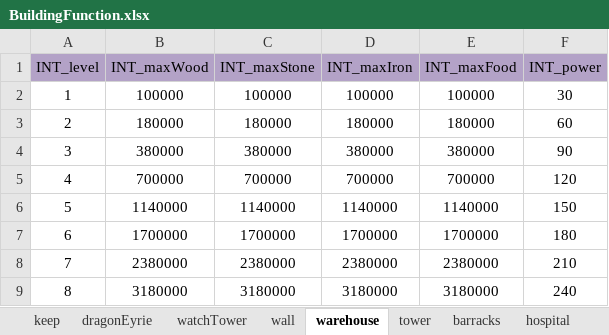
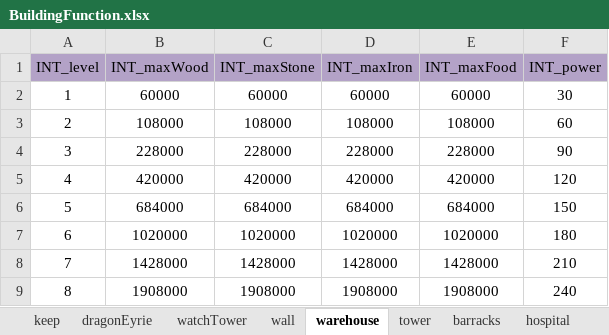
Before and after one commit to ModunZhang/kod_docs, an Excel workbook: datas/shared/BuildingFunction.xlsx, sheet warehouse, drawn as a sheet; only a part is shown; values as stored, in another font and other column widths than the file's, no borders; the diff covers the shown part only; the diff names each change by its address in the sheet, - before the commit and + after, or states it on an @@ line.

```diff
--- a/datas/shared/BuildingFunction.xlsx (sheet warehouse)
+++ b/datas/shared/BuildingFunction.xlsx (sheet warehouse)
-B2 (INT_maxWood): 100000
+B2 (INT_maxWood): 60000
-C2 (INT_maxStone): 100000
+C2 (INT_maxStone): 60000
-D2 (INT_maxIron): 100000
+D2 (INT_maxIron): 60000
-E2 (INT_maxFood): 100000
+E2 (INT_maxFood): 60000
-B3 (INT_maxWood): 180000
+B3 (INT_maxWood): 108000
-C3 (INT_maxStone): 180000
+C3 (INT_maxStone): 108000
-D3 (INT_maxIron): 180000
+D3 (INT_maxIron): 108000
-E3 (INT_maxFood): 180000
+E3 (INT_maxFood): 108000
-B4 (INT_maxWood): 380000
+B4 (INT_maxWood): 228000
-C4 (INT_maxStone): 380000
+C4 (INT_maxStone): 228000
-D4 (INT_maxIron): 380000
+D4 (INT_maxIron): 228000
-E4 (INT_maxFood): 380000
+E4 (INT_maxFood): 228000
-B5 (INT_maxWood): 700000
+B5 (INT_maxWood): 420000
-C5 (INT_maxStone): 700000
+C5 (INT_maxStone): 420000
-D5 (INT_maxIron): 700000
+D5 (INT_maxIron): 420000
-E5 (INT_maxFood): 700000
+E5 (INT_maxFood): 420000
-B6 (INT_maxWood): 1140000
+B6 (INT_maxWood): 684000
-C6 (INT_maxStone): 1140000
+C6 (INT_maxStone): 684000
-D6 (INT_maxIron): 1140000
+D6 (INT_maxIron): 684000
-E6 (INT_maxFood): 1140000
+E6 (INT_maxFood): 684000
-B7 (INT_maxWood): 1700000
+B7 (INT_maxWood): 1020000
-C7 (INT_maxStone): 1700000
+C7 (INT_maxStone): 1020000
-D7 (INT_maxIron): 1700000
+D7 (INT_maxIron): 1020000
-E7 (INT_maxFood): 1700000
+E7 (INT_maxFood): 1020000
-B8 (INT_maxWood): 2380000
+B8 (INT_maxWood): 1428000
-C8 (INT_maxStone): 2380000
+C8 (INT_maxStone): 1428000
-D8 (INT_maxIron): 2380000
+D8 (INT_maxIron): 1428000
-E8 (INT_maxFood): 2380000
+E8 (INT_maxFood): 1428000
-B9 (INT_maxWood): 3180000
+B9 (INT_maxWood): 1908000
-C9 (INT_maxStone): 3180000
+C9 (INT_maxStone): 1908000
-D9 (INT_maxIron): 3180000
+D9 (INT_maxIron): 1908000
-E9 (INT_maxFood): 3180000
+E9 (INT_maxFood): 1908000
```
Also changed, not shown: 128 edited cells elsewhere in this sheet, sheet dragonEyrie, datas/shared/Dragons.xlsx, datas/shared/Errors.xlsx, 6 other files.
